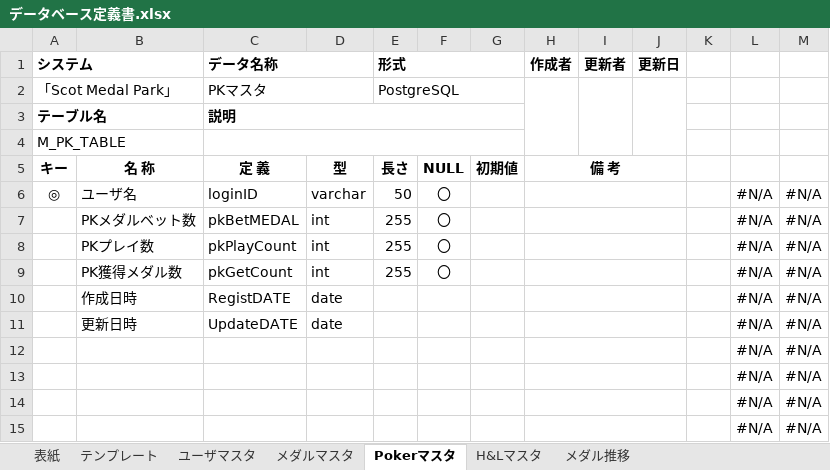
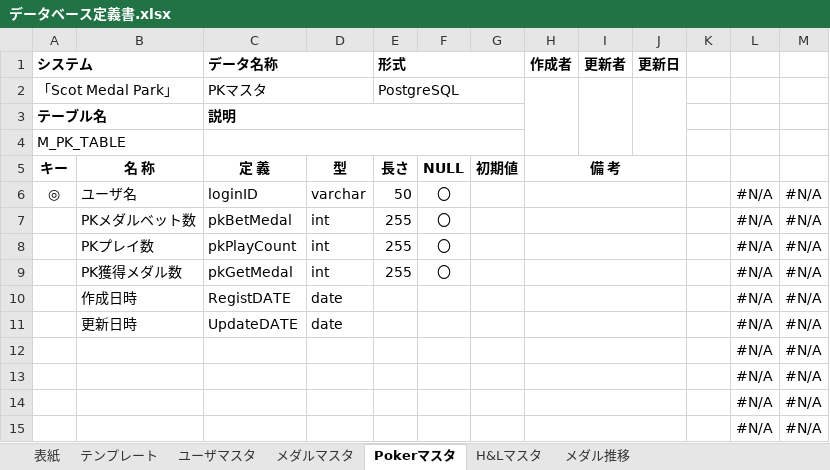
Before and after one commit to Fir4fly/Graduation-Project_specification, an Excel workbook: データベース定義書.xlsx, sheet Pokerマスタ, drawn as a sheet; values as stored, in another font and other column widths than the file's, no borders; the diff names each change by its address in the sheet, - before the commit and + after, or states it on an @@ line.

```diff
--- a/データベース定義書.xlsx (sheet Pokerマスタ)
+++ b/データベース定義書.xlsx (sheet Pokerマスタ)
-C7 (データ名称): pkBetMEDAL
+C7 (データ名称): pkBetMedal
-C9 (データ名称): pkGetCount
+C9 (データ名称): pkGetMedal
```
Also changed, not shown: sheet H&Lマスタ, 総合制作実習＿ガントチャート.xlsx.
